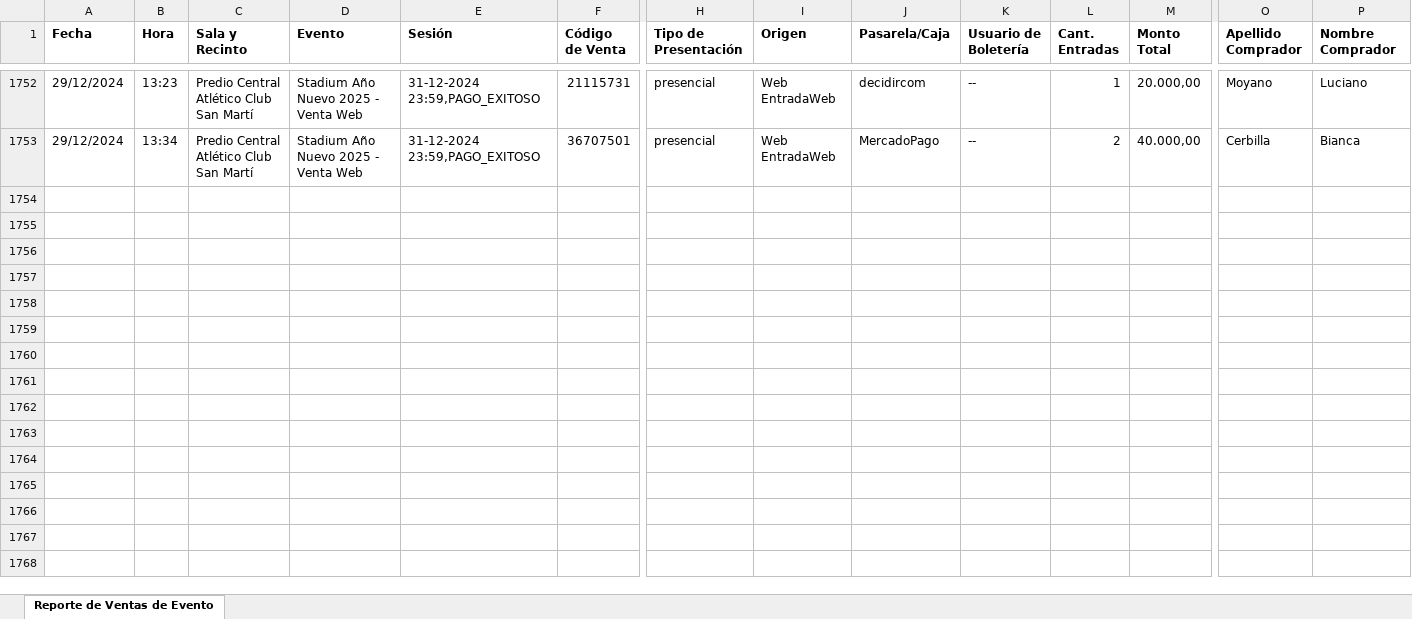
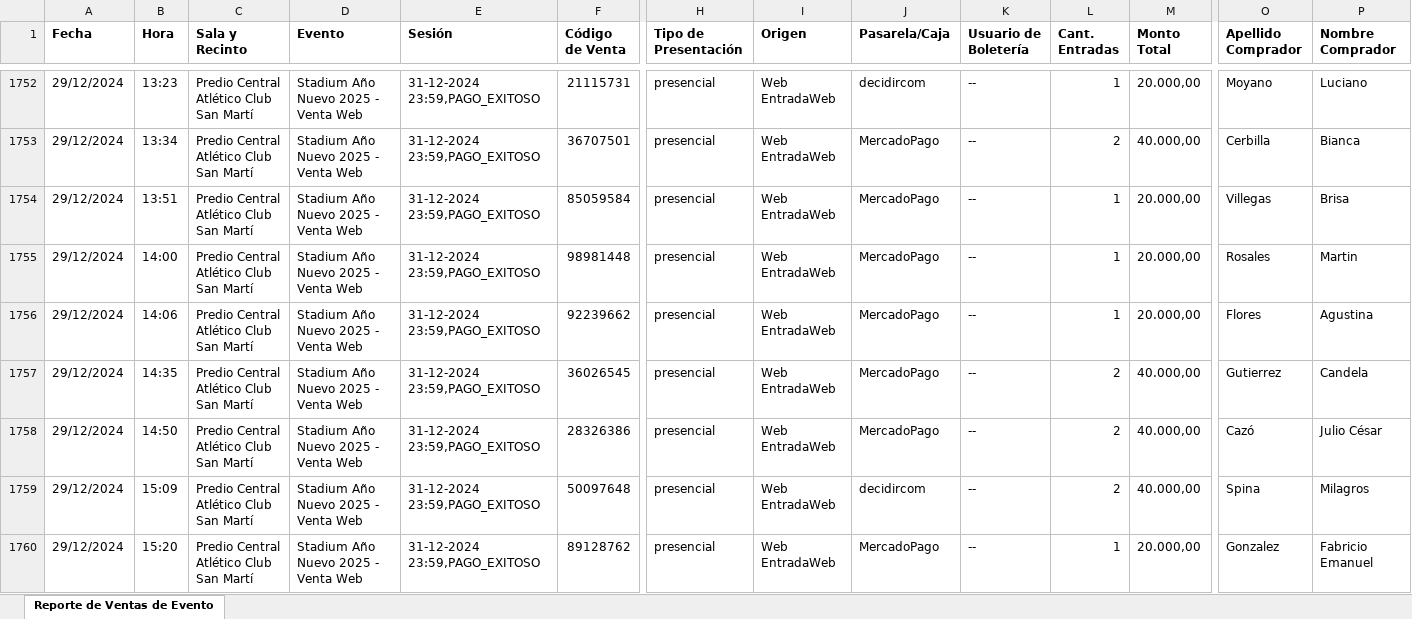
Before and after one commit to Cinerama32/canjes, an Excel workbook: public/web.xlsx, sheet Reporte de Ventas de Evento, drawn as a sheet; only a part is shown, gaps mark what is left out; values as stored, in another font and other column widths than the file's, no borders; rows hold the shown columns only; ↵ is a line break in a cell; the diff covers the shown part only; the diff names each change by its address in the sheet, - before the commit and + after, or states it on an @@ line.

```diff
--- a/public/web.xlsx (sheet Reporte de Ventas de Evento)
+++ b/public/web.xlsx (sheet Reporte de Ventas de Evento)
+row 1754: 29/12/2024 | 13:51 | Predio Central ↵ Atlético Club San Martí | Stadium Año Nuevo 2025 - Venta Web | 31-12-2024 23:59,PAGO_EXITOSO | 85059584 | presencial | Web EntradaWeb | MercadoPago | -- | 1 | 20.000,00 | Villegas | Brisa
+row 1755: 29/12/2024 | 14:00 | Predio Central ↵ Atlético Club San Martí | Stadium Año Nuevo 2025 - Venta Web | 31-12-2024 23:59,PAGO_EXITOSO | 98981448 | presencial | Web EntradaWeb | MercadoPago | -- | 1 | 20.000,00 | Rosales | Martin
+row 1756: 29/12/2024 | 14:06 | Predio Central ↵ Atlético Club San Martí | Stadium Año Nuevo 2025 - Venta Web | 31-12-2024 23:59,PAGO_EXITOSO | 92239662 | presencial | Web EntradaWeb | MercadoPago | -- | 1 | 20.000,00 | Flores | Agustina
+row 1757: 29/12/2024 | 14:35 | Predio Central ↵ Atlético Club San Martí | Stadium Año Nuevo 2025 - Venta Web | 31-12-2024 23:59,PAGO_EXITOSO | 36026545 | presencial | Web EntradaWeb | MercadoPago | -- | 2 | 40.000,00 | Gutierrez | Candela
+row 1758: 29/12/2024 | 14:50 | Predio Central ↵ Atlético Club San Martí | Stadium Año Nuevo 2025 - Venta Web | 31-12-2024 23:59,PAGO_EXITOSO | 28326386 | presencial | Web EntradaWeb | MercadoPago | -- | 2 | 40.000,00 | Cazó | Julio César
+row 1759: 29/12/2024 | 15:09 | Predio Central ↵ Atlético Club San Martí | Stadium Año Nuevo 2025 - Venta Web | 31-12-2024 23:59,PAGO_EXITOSO | 50097648 | presencial | Web EntradaWeb | decidircom | -- | 2 | 40.000,00 | Spina | Milagros
+row 1760: 29/12/2024 | 15:20 | Predio Central ↵ Atlético Club San Martí | Stadium Año Nuevo 2025 - Venta Web | 31-12-2024 23:59,PAGO_EXITOSO | 89128762 | presencial | Web EntradaWeb | MercadoPago | -- | 1 | 20.000,00 | Gonzalez | Fabricio Emanuel
```
Also changed, not shown: 6 added rows and 1 edited cell elsewhere in this sheet, public/efectivo.xlsx.
